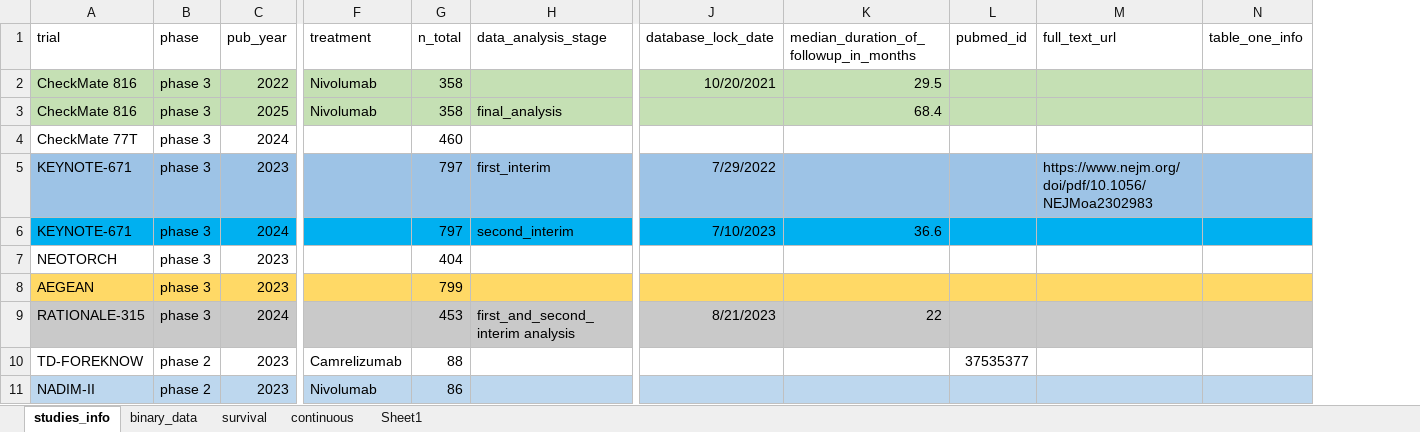
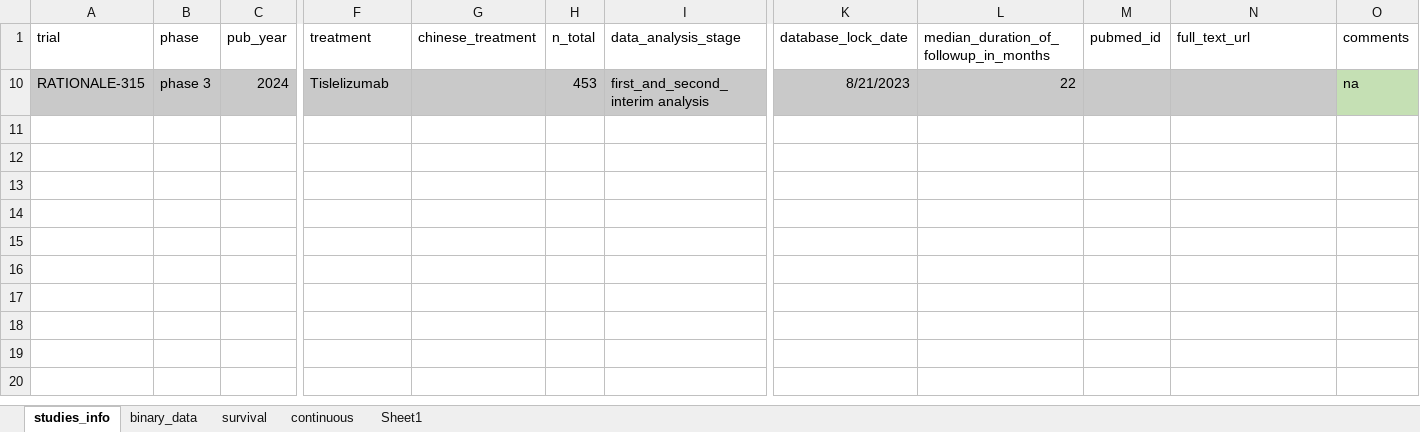
Before and after one commit to zuofengli/AIMetaAnalysis, an Excel workbook: inst/extdata/clinical_studies_data.xlsx, sheet studies_info, drawn as a sheet; only a part is shown, gaps mark what is left out; values as stored, in another font and other column widths than the file's, no borders; removed rows and columns are numbered as before the commit, all else as after; rows hold the shown columns only; the diff names each change by its address in the sheet, - before the commit and + after, or states it on an @@ line.

```diff
--- a/inst/extdata/clinical_studies_data.xlsx (sheet studies_info)
+++ b/inst/extdata/clinical_studies_data.xlsx (sheet studies_info)
+column G (chinese_treatment), empty
-column N (table_one_info), empty
+column O (comments), row 10: na
-row 2: CheckMate 816 | phase 3 | 2022 | Nivolumab | 358 |  | 10/20/2021 | 29.5
-row 3: CheckMate 816 | phase 3 | 2025 | Nivolumab | 358 | final_analysis |  | 68.4
-row 4: CheckMate 77T | phase 3 | 2024 |  | 460
-row 5: KEYNOTE-671 | phase 3 | 2023 |  | 797 | first_interim | 7/29/2022 |  |  | https://www.nejm.org/doi/pdf/10.1056/NEJMoa2302983
-row 6: KEYNOTE-671 | phase 3 | 2024 |  | 797 | second_interim | 7/10/2023 | 36.6
-row 7: NEOTORCH | phase 3 | 2023 |  | 404
-row 8: AEGEAN | phase 3 | 2023 |  | 799
-F10 (treatment): (empty)
+F10 (treatment): Tislelizumab
-row 10: TD-FOREKNOW | phase 2 | 2023 | Camrelizumab | 88 |  |  |  | 37535377
-row 11: NADIM-II | phase 2 | 2023 | Nivolumab | 86
```
Also changed, not shown: sheet survival, formulas that keep their value, hidden cells.
